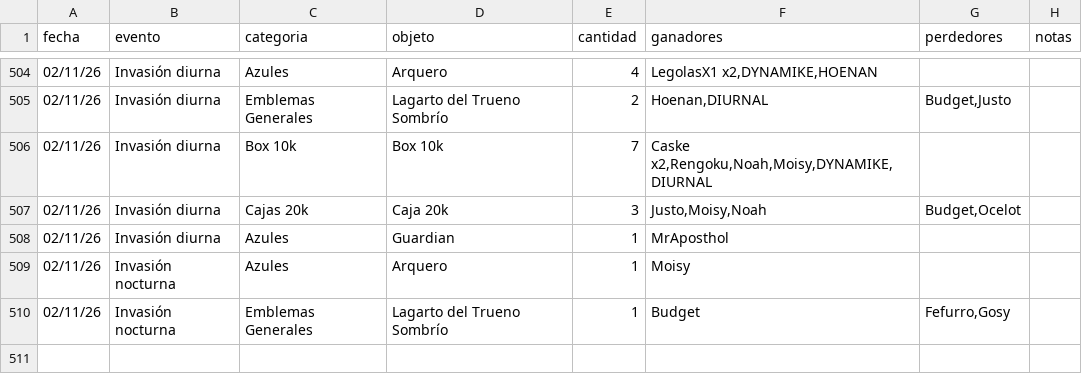
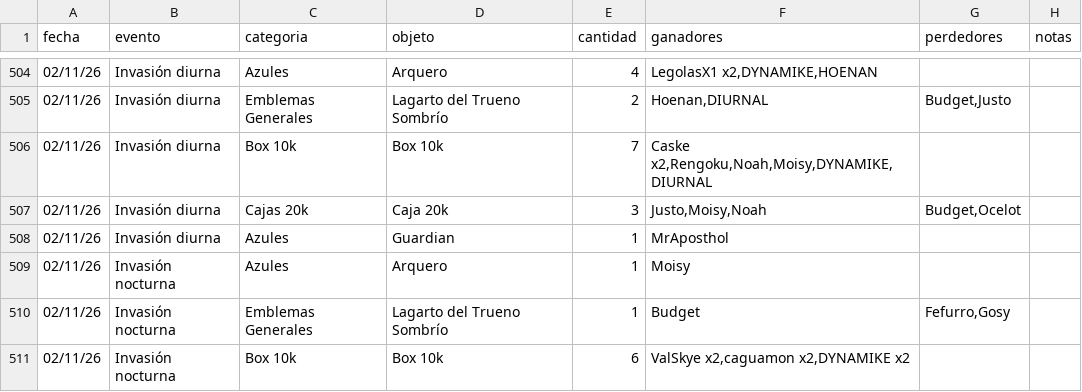
Before and after one commit to apostholz/Bot-Subastas-Prueba-, a CSV file: historial.csv, drawn as a sheet; only a part is shown, gaps mark what is left out; the diff names each change by its address in the sheet, - before the commit and + after, or states it on an @@ line.

Commit message:
Sync historial.csv desde bot (2026-11-03 00:08)

```diff
--- a/historial.csv
+++ b/historial.csv
+row 511: 02/11/26 | Invasión nocturna | Box 10k | Box 10k | 6 | ValSkye x2,caguamon x2,DYNAMIKE x2
```
